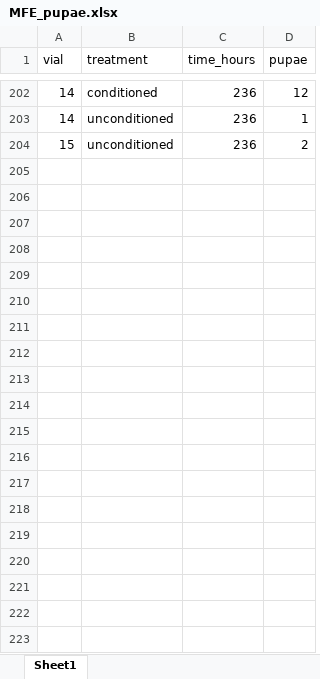
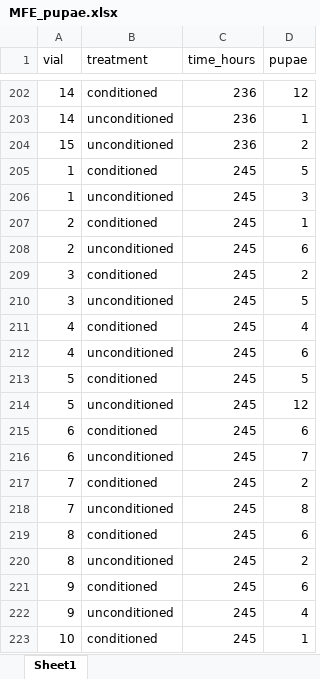
Before and after one commit to katherinemillar02/microbial-impacts-on-dietary-choice-in-drosophila-melanogaster, an Excel workbook: data/fitness_development/MFE_pupae.xlsx, sheet Sheet1, drawn as a sheet; only a part is shown, gaps mark what is left out; values as stored, in another font and other column widths than the file's, no borders; the diff covers the shown part only; the diff names each change by its address in the sheet, - before the commit and + after, or states it on an @@ line.

Commit message:
Updating the manipulated fitness experiment with new data.

```diff
--- a/data/fitness_development/MFE_pupae.xlsx (sheet Sheet1)
+++ b/data/fitness_development/MFE_pupae.xlsx (sheet Sheet1)
+row 205: 1 | conditioned | 245 | 5
+row 206: 1 | unconditioned | 245 | 3
+row 207: 2 | conditioned | 245 | 1
+row 208: 2 | unconditioned | 245 | 6
+row 209: 3 | conditioned | 245 | 2
+row 210: 3 | unconditioned | 245 | 5
+row 211: 4 | conditioned | 245 | 4
+row 212: 4 | unconditioned | 245 | 6
+row 213: 5 | conditioned | 245 | 5
+row 214: 5 | unconditioned | 245 | 12
+row 215: 6 | conditioned | 245 | 6
+row 216: 6 | unconditioned | 245 | 7
+row 217: 7 | conditioned | 245 | 2
+row 218: 7 | unconditioned | 245 | 8
+row 219: 8 | conditioned | 245 | 6
+row 220: 8 | unconditioned | 245 | 2
+row 221: 9 | conditioned | 245 | 6
+row 222: 9 | unconditioned | 245 | 4
+row 223: 10 | conditioned | 245 | 1
```
Also changed, not shown: 39 added rows elsewhere in this sheet, 2 other files.
